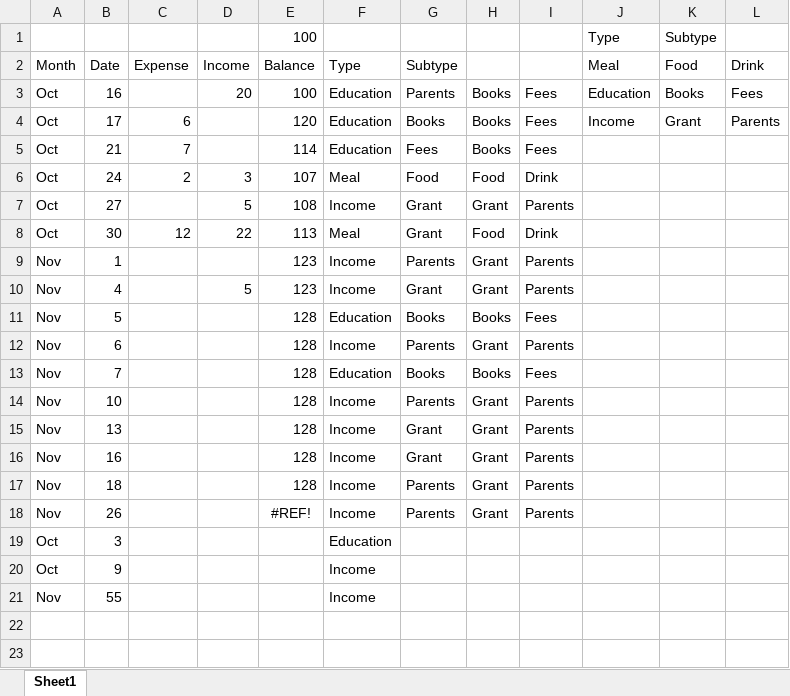
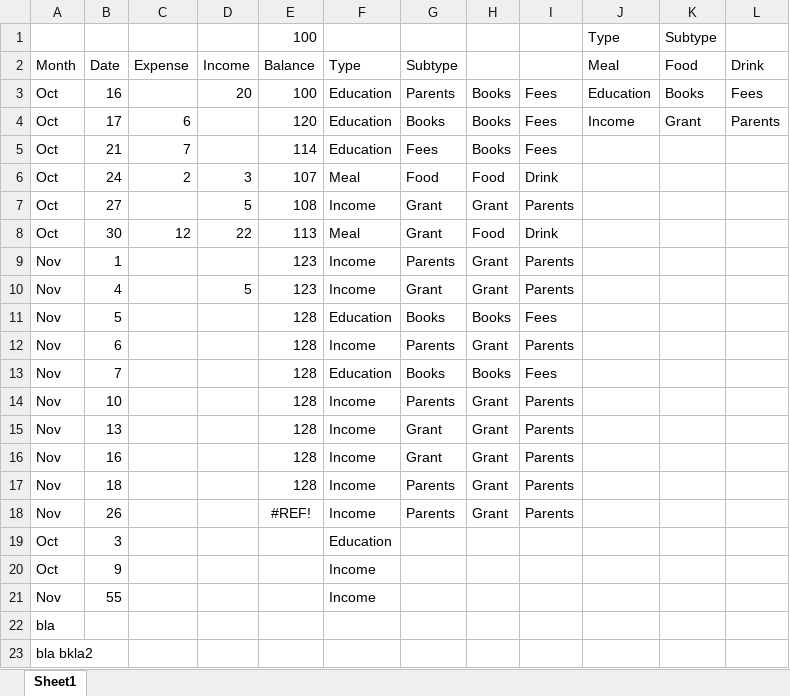
Before and after one commit to Green-peace/test, an Excel workbook: listbox.xlsm, sheet Sheet1, drawn as a sheet; values as stored, in another font and other column widths than the file's, no borders; charts and pictures not drawn; the diff names each change by its address in the sheet, - before the commit and + after, or states it on an @@ line.

Commit message:
Add files via upload
ievienoju paaris rindinjas

```diff
--- a/listbox.xlsm (sheet Sheet1)
+++ b/listbox.xlsm (sheet Sheet1)
+row 22: bla
+row 23: bla bkla2
```
